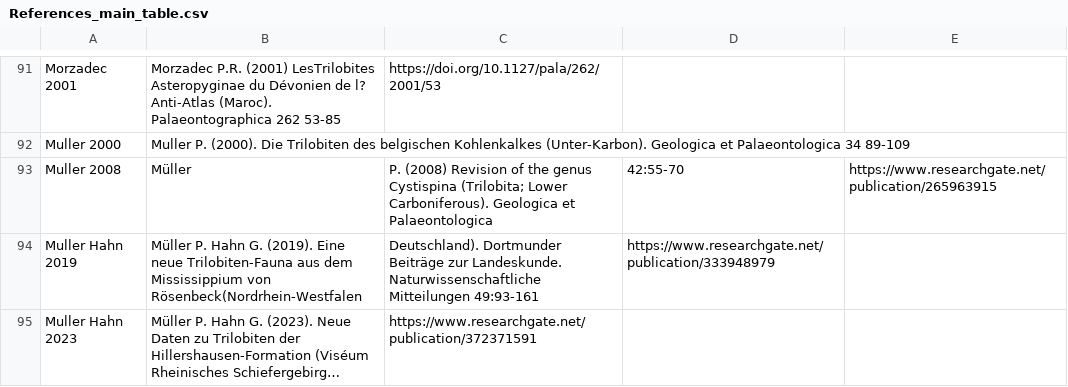
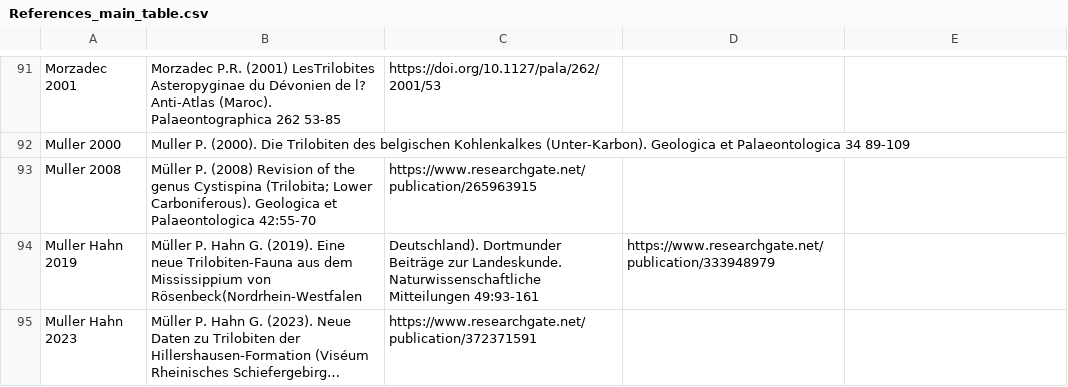
Before and after one commit to balsedie/trilomorph, a CSV file: References_main_table.csv, drawn as a sheet; only a part is shown, gaps mark what is left out; long unchanged cells end in ….

Commit message:
Update References_main_table.csv

```diff
--- a/References_main_table.csv
+++ b/References_main_table.csv
@@ -92,3 +92,3 @@ Morzadec 2001, Morzadec P.R. (2001) LesTrilobites Asteropyginae du Dévonien de
 Muller 2000, Muller P. (2000). Die Trilobiten des belgischen Kohlenkalkes (Unter-Karbon). Geologica et Palaeontologica 34 89-109,
-Muller 2008, Müller, P. (2008) Revision of the genus Cystispina (Trilobita; Lower Carboniferous). Geologica et Palaeontologica, 42:55-70, https://www.researchgate.net/publication/265963915
+Muller 2008, Müller P. (2008) Revision of the genus Cystispina (Trilobita; Lower Carboniferous). Geologica et Palaeontologica 42:55-70, https://www.researchgate.net/publication/265963915
 Muller Hahn 2019, Müller P. Hahn G. (2019). Eine neue Trilobiten-Fauna aus dem Mississippium von Rösenbeck(Nordrhein-Westfalen, Deutschland). Dortmunder Beiträge zur Landeskunde. Naturwissenschaftliche Mitteilungen 49:93-161, https://www.researchgate.net/publication/333948979
```
